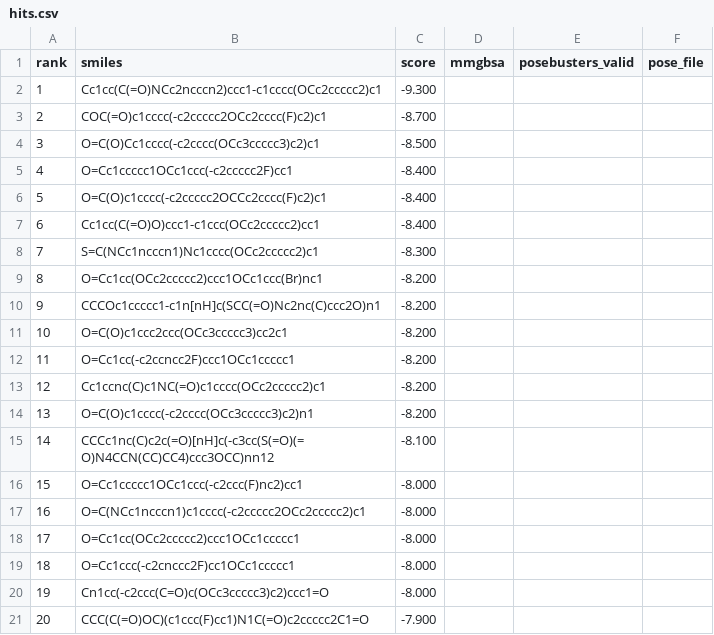
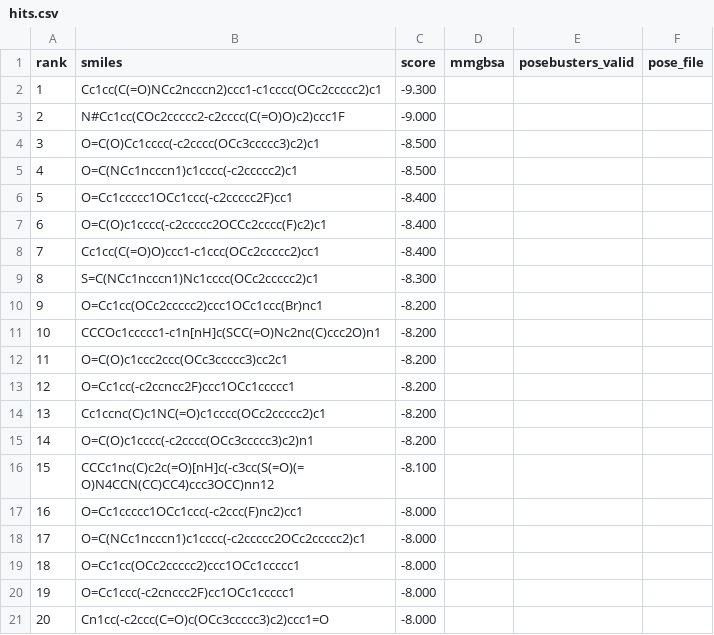
Before and after one commit to rafwiewiora/ebolathon, a CSV file: runs/glycoprotein_screen5/hits.csv, drawn as a sheet; removed rows and columns are numbered as before the commit, all else as after; the diff names each change by its address in the sheet, - before the commit and + after, or states it on an @@ line.

```diff
--- a/runs/glycoprotein_screen5/hits.csv
+++ b/runs/glycoprotein_screen5/hits.csv
-row 3: 2 | COC(=O)c1cccc(-c2ccccc2OCc2cccc(F)c2)c1 | -8.700
+row 3: 2 | N#Cc1cc(COc2ccccc2-c2cccc(C(=O)O)c2)ccc1F | -9.000
+row 5: 4 | O=C(NCc1ncccn1)c1cccc(-c2ccccc2)c1 | -8.500
@@ column A (rank) renumbered between rows 6 and 21 @@
-row 21: 20 | CCC(C(=O)OC)(c1ccc(F)cc1)N1C(=O)c2ccccc2C1=O | -7.900
```
Also changed, not shown: 1 other file.
